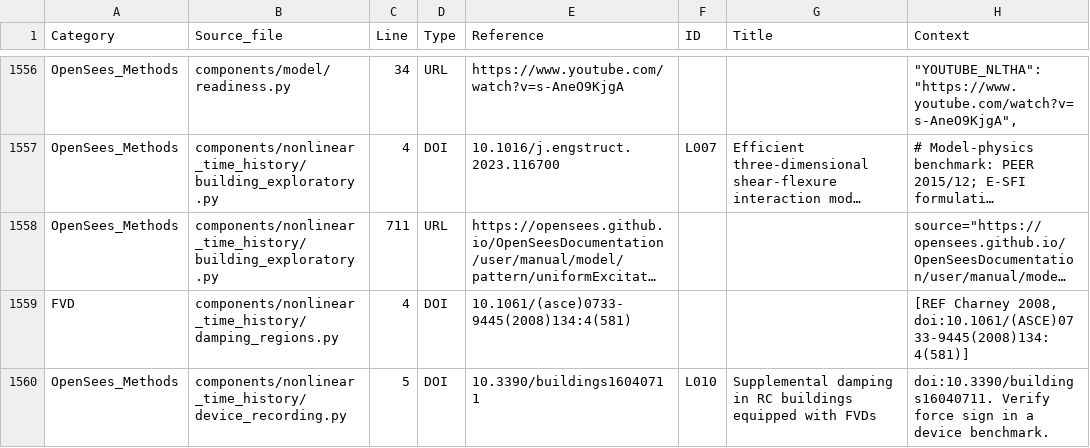
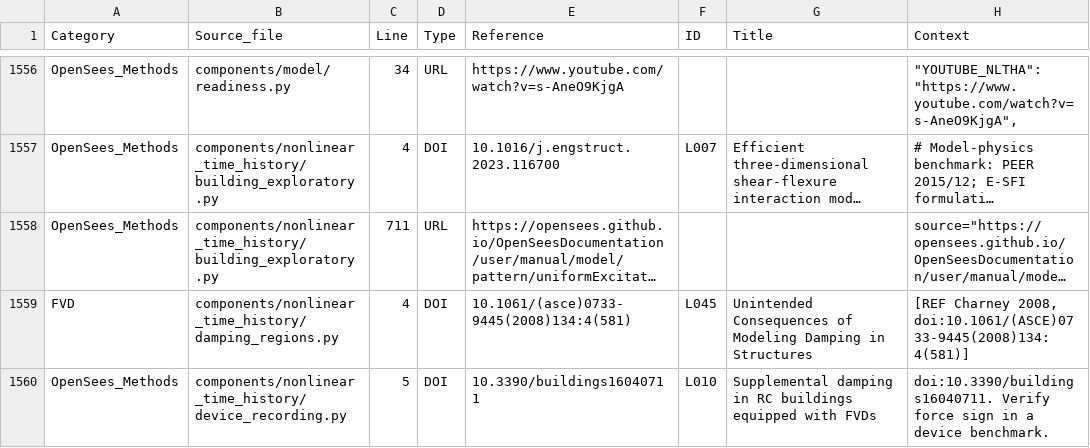
Before and after one commit to bikenshrestha2024/etabs-opensees-thesis, a CSV file: LITERATURE/CODE_CITATION_OCCURRENCES.csv, drawn as a sheet; only a part is shown, gaps mark what is left out; long unchanged cells end in …; the diff covers the shown part only; the diff names each change by its address in the sheet, - before the commit and + after, or states it on an @@ line.

```diff
--- a/LITERATURE/CODE_CITATION_OCCURRENCES.csv
+++ b/LITERATURE/CODE_CITATION_OCCURRENCES.csv
-F1559 (ID): (empty)
+F1559 (ID): L045
-G1559 (Title): (empty)
+G1559 (Title): Unintended Consequences of Modeling Damping in Structures
```
Also changed, not shown: 8 edited cells elsewhere in this file, LITERATURE/UNCATALOGUED_DOIS.csv, 3 other files.
